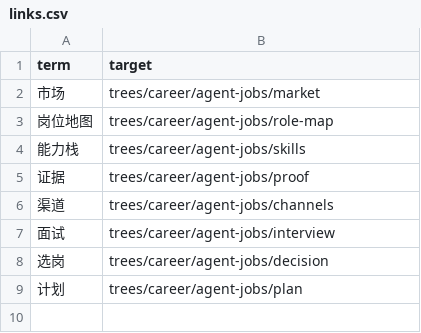
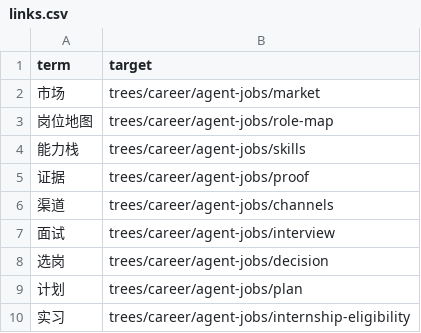
Before and after one commit to wingdever/kb-tree, a CSV file: trees/career/agent-jobs/links.csv, drawn as a sheet.

```diff
--- a/trees/career/agent-jobs/links.csv
+++ b/trees/career/agent-jobs/links.csv
@@ -9 +9,2 @@ term,target
 计划,trees/career/agent-jobs/plan
+实习,trees/career/agent-jobs/internship-eligibility
```
Also changed, not shown: 6 other files.
